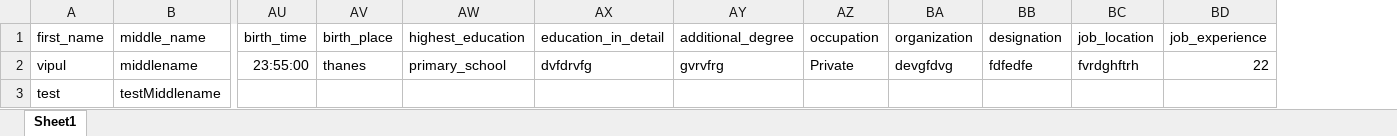
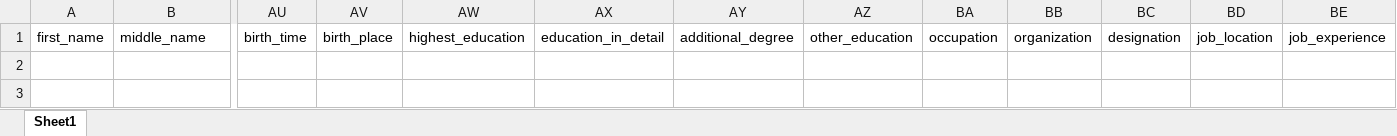
Before and after one commit to Ganesh-Ghadi/mmatrimony, an Excel workbook: public/files/user_profiles.xlsx, sheet Sheet1, drawn as a sheet; only a part is shown, gaps mark what is left out; values as stored, in another font and other column widths than the file's, no borders; removed rows and columns are numbered as before the commit, all else as after; rows hold the shown columns only; the diff names each change by its address in the sheet, - before the commit and + after, or states it on an @@ line.

Commit message:
excel download

```diff
--- a/public/files/user_profiles.xlsx (sheet Sheet1)
+++ b/public/files/user_profiles.xlsx (sheet Sheet1)
+column AZ, row 1: other_education
-row 2: vipul | middlename | 23:55:00 | thanes | primary_school | dvfdrvfg | gvrvfrg | Private | devgfdvg | fdfedfe | fvrdghftrh | 22
-row 3: test | testMiddlename
```
Also changed, not shown: 3 other files.
